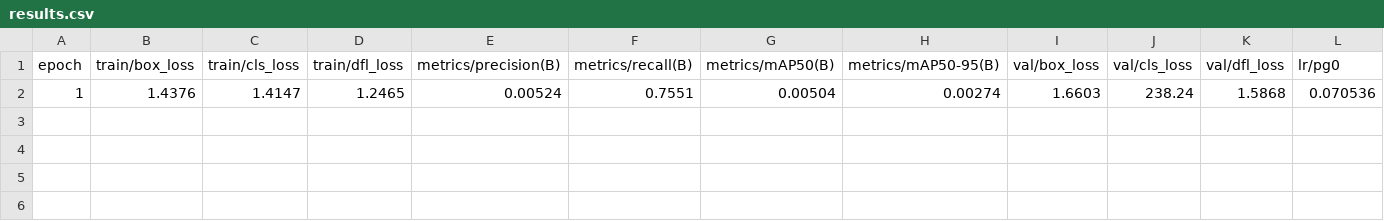
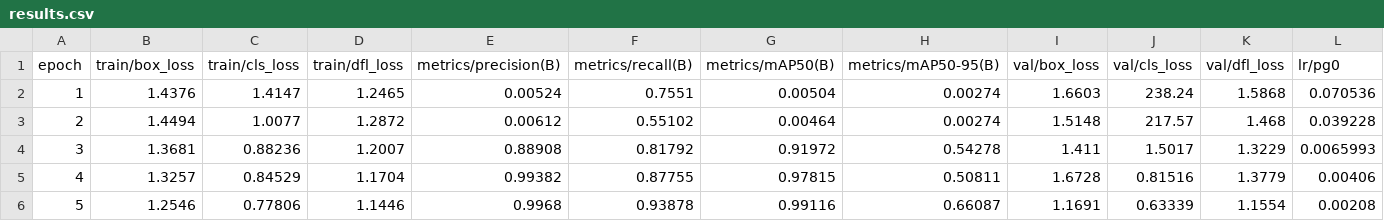
Before and after one commit to rezvai/PlatesDetect, a CSV file: solution/models/model_ctype1/runs/detect/ctype1_model_v9t/results.csv, drawn as a sheet; only a part is shown; rows hold the shown columns only; the diff names each change by its address in the sheet, - before the commit and + after, or states it on an @@ line.

```diff
--- a/solution/models/model_ctype1/runs/detect/ctype1_model_v9t/results.csv
+++ b/solution/models/model_ctype1/runs/detect/ctype1_model_v9t/results.csv
+row 3: 2 | 1.4494 | 1.0077 | 1.2872 | 0.00612 | 0.55102 | 0.00464 | 0.00274 | 1.5148 | 217.57 | 1.468 | 0.039228
+row 4: 3 | 1.3681 | 0.88236 | 1.2007 | 0.88908 | 0.81792 | 0.91972 | 0.54278 | 1.411 | 1.5017 | 1.3229 | 0.0065993
+row 5: 4 | 1.3257 | 0.84529 | 1.1704 | 0.99382 | 0.87755 | 0.97815 | 0.50811 | 1.6728 | 0.81516 | 1.3779 | 0.00406
+row 6: 5 | 1.2546 | 0.77806 | 1.1446 | 0.9968 | 0.93878 | 0.99116 | 0.66087 | 1.1691 | 0.63339 | 1.1554 | 0.00208
```
Also changed, not shown: 15 other files.
